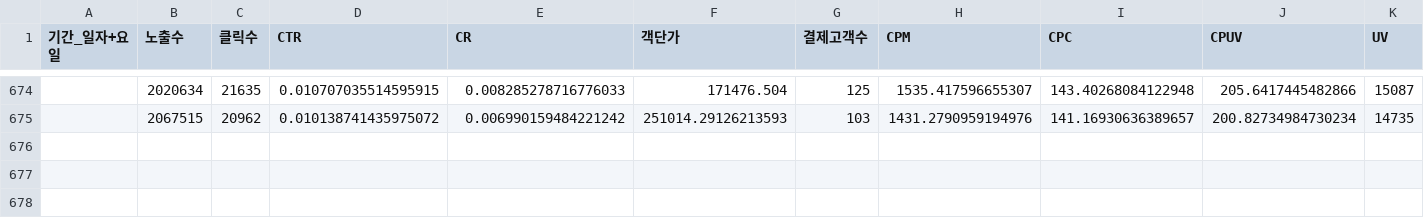
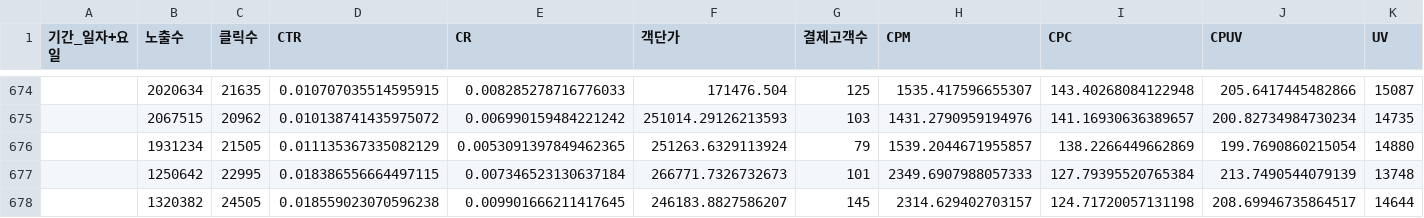
Before and after one commit to yaneee-ui/AD_dashboard, a CSV file: tableau_daily.csv, drawn as a sheet; only a part is shown, gaps mark what is left out; rows hold the shown columns only; the diff names each change by its address in the sheet, - before the commit and + after, or states it on an @@ line.

```diff
--- a/tableau_daily.csv
+++ b/tableau_daily.csv
+row 676:  | 1931234 | 21505 | 0.011135367335082129 | 0.0053091397849462365 | 251263.6329113924 | 79 | 1539.2044671955857 | 138.2266449662869 | 199.7690860215054 | 14880
+row 677:  | 1250642 | 22995 | 0.018386556664497115 | 0.007346523130637184 | 266771.7326732673 | 101 | 2349.6907988057333 | 127.79395520765384 | 213.7490544079139 | 13748
+row 678:  | 1320382 | 24505 | 0.018559023070596238 | 0.009901666211417645 | 246183.8827586207 | 145 | 2314.629402703157 | 124.71720057131198 | 208.69946735864517 | 14644
```
Also changed, not shown: 3 other files.
